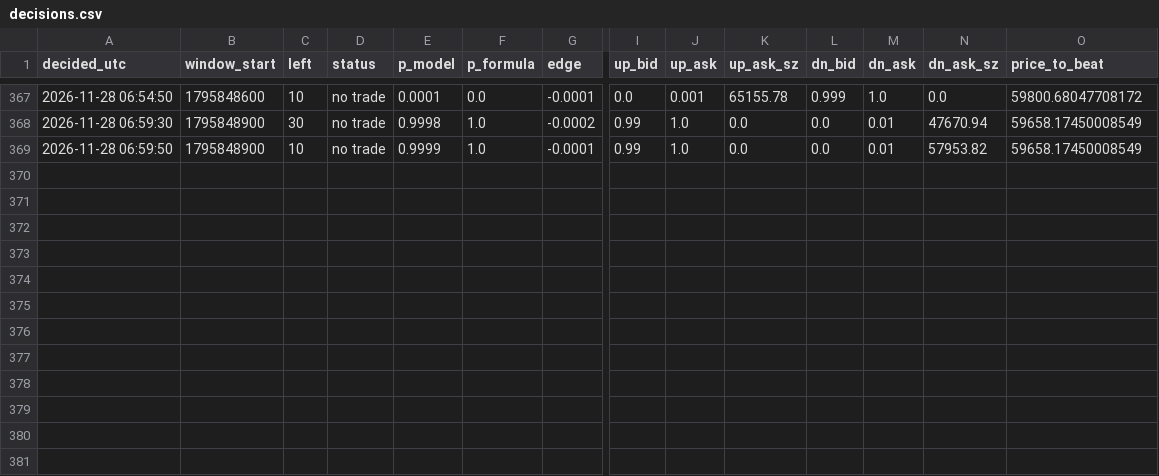
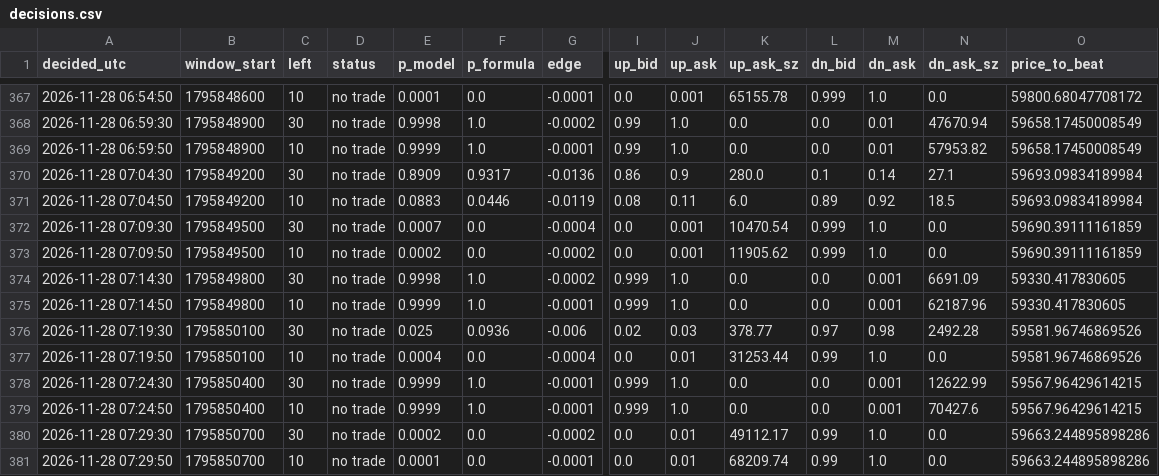
Before and after one commit to X-355/polybot, a CSV file: data/decisions.csv, drawn as a sheet; only a part is shown, gaps mark what is left out; rows hold the shown columns only; the diff names each change by its address in the sheet, - before the commit and + after, or states it on an @@ line.

```diff
--- a/data/decisions.csv
+++ b/data/decisions.csv
+row 370: 2026-11-28 07:04:30 | 1795849200 | 30 | no trade | 0.8909 | 0.9317 | -0.0136 | 0.86 | 0.9 | 280.0 | 0.1 | 0.14 | 27.1 | 59693.09834189984
+row 371: 2026-11-28 07:04:50 | 1795849200 | 10 | no trade | 0.0883 | 0.0446 | -0.0119 | 0.08 | 0.11 | 6.0 | 0.89 | 0.92 | 18.5 | 59693.09834189984
+row 372: 2026-11-28 07:09:30 | 1795849500 | 30 | no trade | 0.0007 | 0.0 | -0.0004 | 0.0 | 0.001 | 10470.54 | 0.999 | 1.0 | 0.0 | 59690.39111161859
+row 373: 2026-11-28 07:09:50 | 1795849500 | 10 | no trade | 0.0002 | 0.0 | -0.0002 | 0.0 | 0.001 | 11905.62 | 0.999 | 1.0 | 0.0 | 59690.39111161859
+row 374: 2026-11-28 07:14:30 | 1795849800 | 30 | no trade | 0.9998 | 1.0 | -0.0002 | 0.999 | 1.0 | 0.0 | 0.0 | 0.001 | 6691.09 | 59330.417830605
+row 375: 2026-11-28 07:14:50 | 1795849800 | 10 | no trade | 0.9999 | 1.0 | -0.0001 | 0.999 | 1.0 | 0.0 | 0.0 | 0.001 | 62187.96 | 59330.417830605
+row 376: 2026-11-28 07:19:30 | 1795850100 | 30 | no trade | 0.025 | 0.0936 | -0.006 | 0.02 | 0.03 | 378.77 | 0.97 | 0.98 | 2492.28 | 59581.96746869526
+row 377: 2026-11-28 07:19:50 | 1795850100 | 10 | no trade | 0.0004 | 0.0 | -0.0004 | 0.0 | 0.01 | 31253.44 | 0.99 | 1.0 | 0.0 | 59581.96746869526
+row 378: 2026-11-28 07:24:30 | 1795850400 | 30 | no trade | 0.9999 | 1.0 | -0.0001 | 0.999 | 1.0 | 0.0 | 0.0 | 0.001 | 12622.99 | 59567.96429614215
+row 379: 2026-11-28 07:24:50 | 1795850400 | 10 | no trade | 0.9999 | 1.0 | -0.0001 | 0.999 | 1.0 | 0.0 | 0.0 | 0.001 | 70427.6 | 59567.96429614215
+row 380: 2026-11-28 07:29:30 | 1795850700 | 30 | no trade | 0.0002 | 0.0 | -0.0002 | 0.0 | 0.01 | 49112.17 | 0.99 | 1.0 | 0.0 | 59663.244895898286
+row 381: 2026-11-28 07:29:50 | 1795850700 | 10 | no trade | 0.0001 | 0.0 | -0.0001 | 0.0 | 0.01 | 68209.74 | 0.99 | 1.0 | 0.0 | 59663.244895898286
```
Also changed, not shown: 1 other file.
